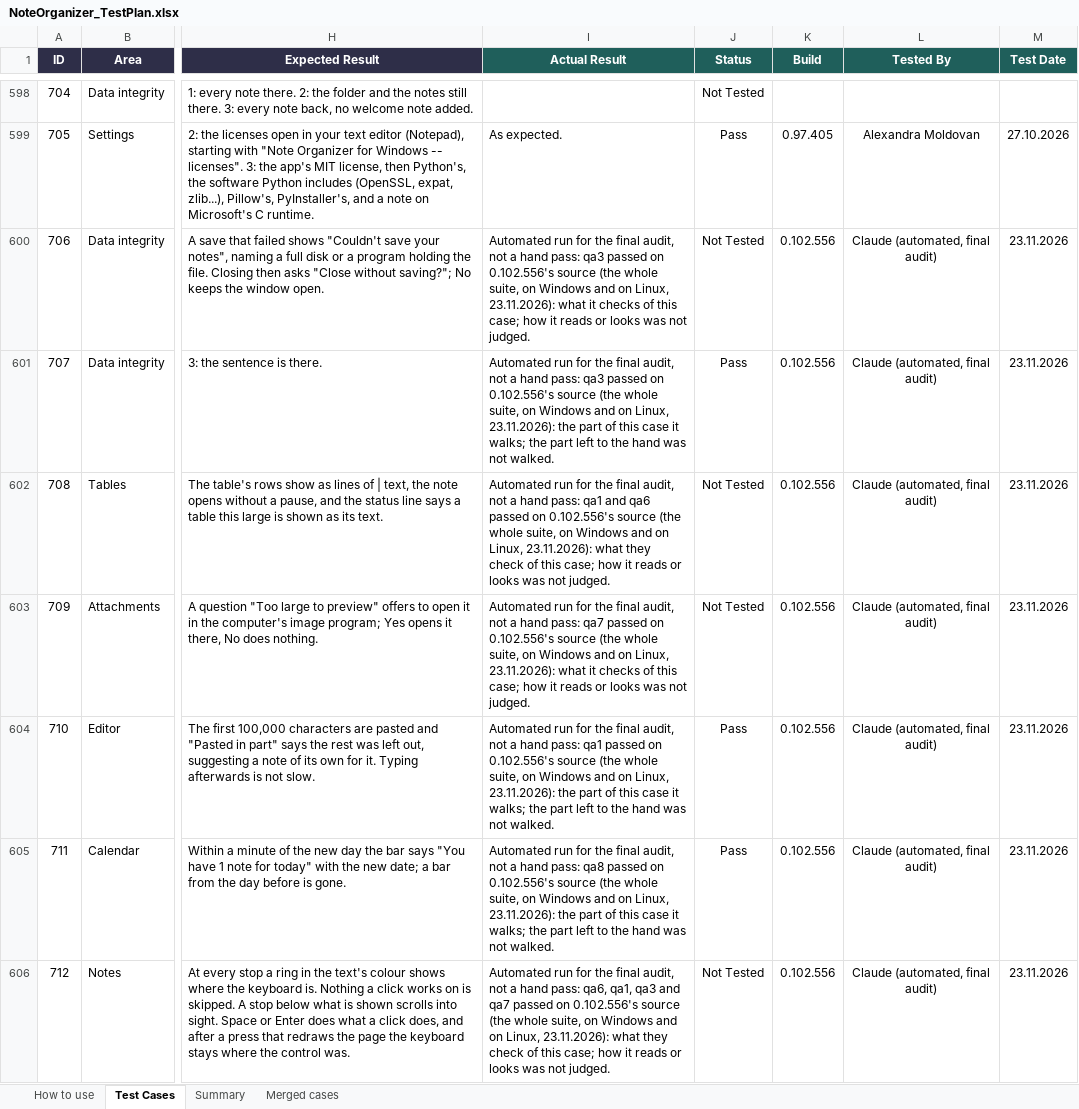
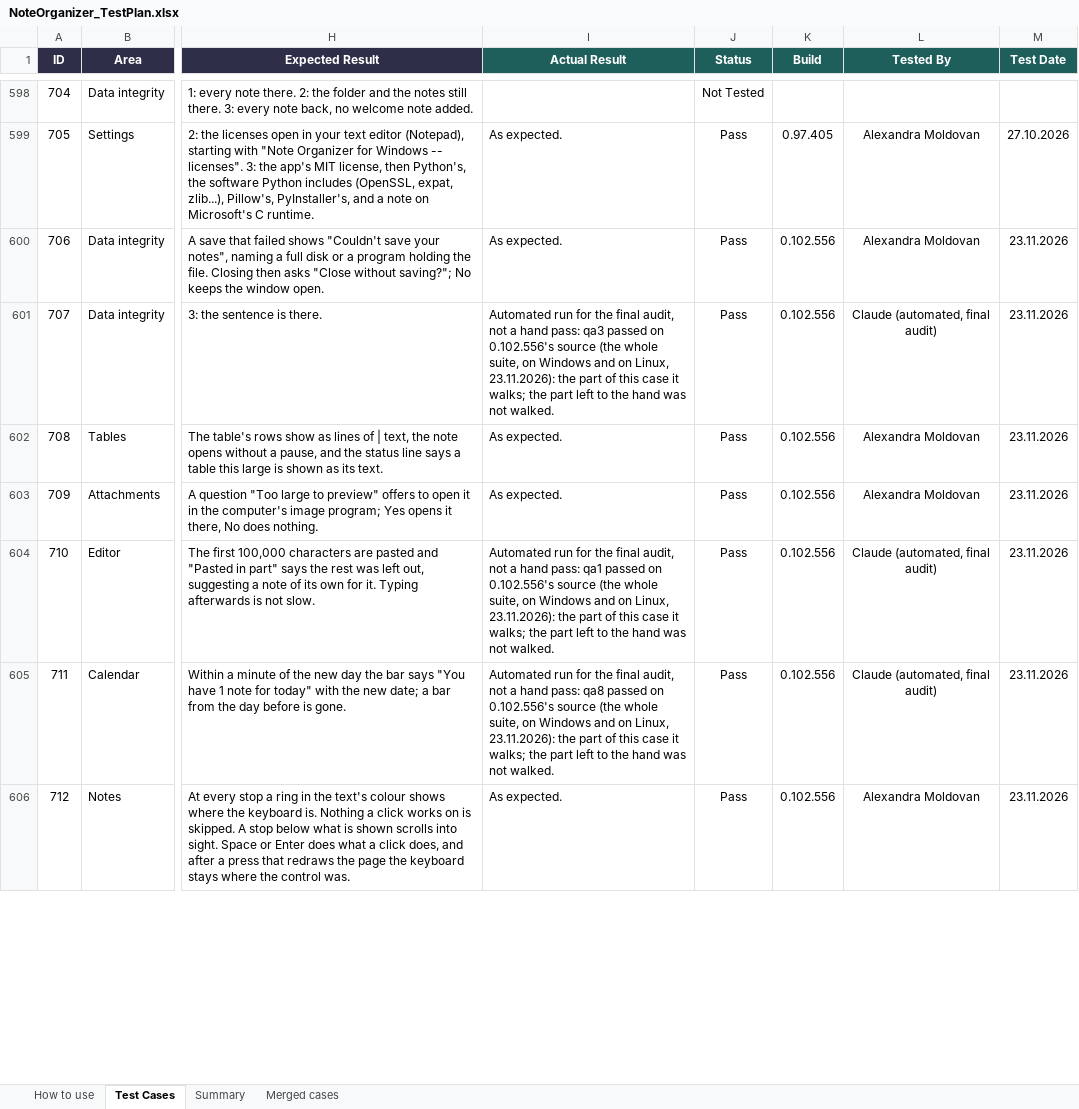
Before and after one commit to AlexandraMoldovan95/noteOrganizer, an Excel workbook: qa/NoteOrganizer_TestPlan.xlsx, sheet Test Cases, drawn as a sheet; only a part is shown, gaps mark what is left out; values as stored, in another font and other column widths than the file's, no borders; conditional formats not drawn; the diff covers the shown part only; the diff names each change by its address in the sheet, - before the commit and + after, or states it on an @@ line.

```diff
--- a/qa/NoteOrganizer_TestPlan.xlsx (sheet Test Cases)
+++ b/qa/NoteOrganizer_TestPlan.xlsx (sheet Test Cases)
-I600 (Actual Result): Automated run for the final audit, not a hand pass: qa3 passed on 0.102.556's source (the whole suite, on Windows and on Linux, 23.11.2026): what it checks of this case; how it reads or looks was not judged.
+I600 (Actual Result): As expected.
-J600 (Status): Not Tested
+J600 (Status): Pass
-L600 (Tested By): Claude (automated, final audit)
+L600 (Tested By): Alexandra Moldovan
-I602 (Actual Result): Automated run for the final audit, not a hand pass: qa1 and qa6 passed on 0.102.556's source (the whole suite, on Windows and on Linux, 23.11.2026): what they check of this case; how it reads or looks was not judged.
+I602 (Actual Result): As expected.
-J602:J603 (Status): Not Tested
+J602:J603 (Status): Pass
-L602:L603 (Tested By): Claude (automated, final audit)
+L602:L603 (Tested By): Alexandra Moldovan
-I603 (Actual Result): Automated run for the final audit, not a hand pass: qa7 passed on 0.102.556's source (the whole suite, on Windows and on Linux, 23.11.2026): what it checks of this case; how it reads or looks was not judged.
+I603 (Actual Result): As expected.
-I606 (Actual Result): Automated run for the final audit, not a hand pass: qa6, qa1, qa3 and qa7 passed on 0.102.556's source (the whole suite, on Windows and on Linux, 23.11.2026): what they check of this case; how it reads or looks was not judged.
+I606 (Actual Result): As expected.
-J606 (Status): Not Tested
+J606 (Status): Pass
-L606 (Tested By): Claude (automated, final audit)
+L606 (Tested By): Alexandra Moldovan
```
Also changed, not shown: 263 edited cells elsewhere in this sheet, 1 other file.
